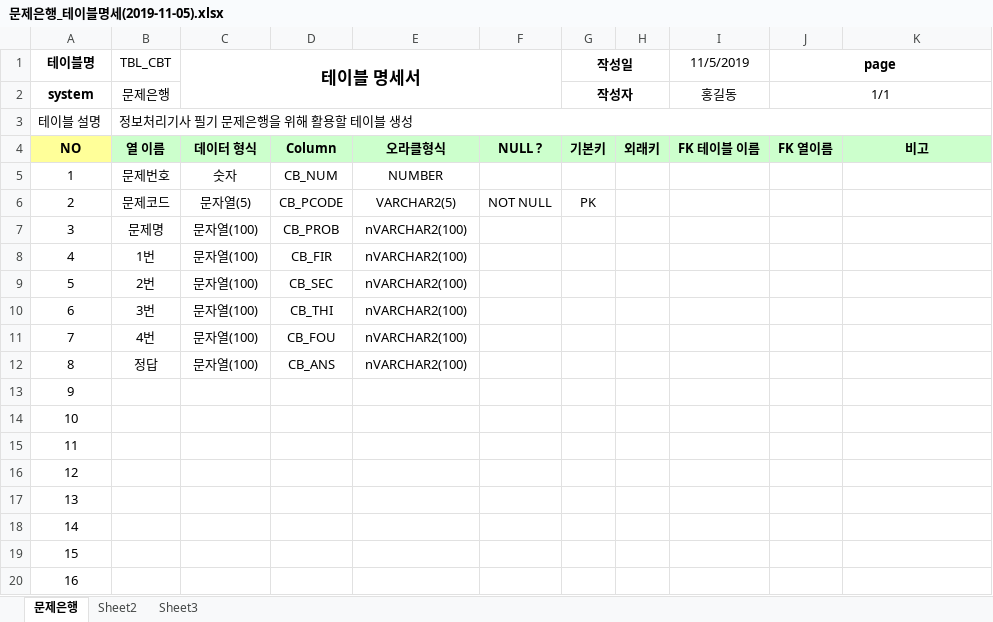
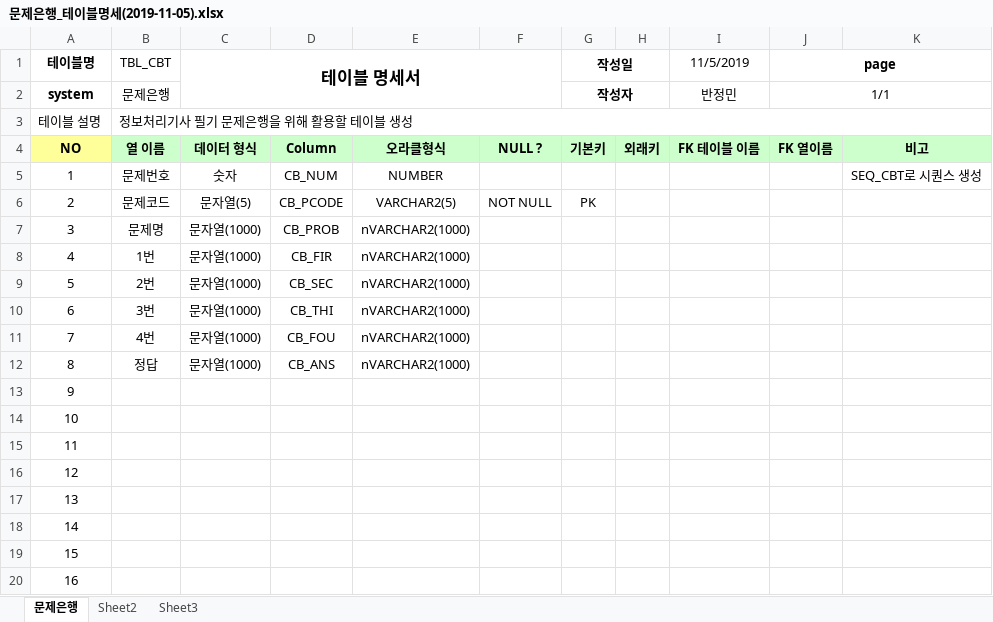
Before and after one commit to bjmin17/Oracle_dbms, an Excel workbook: 참고자료/문제은행_테이블명세(2019-11-05).xlsx, sheet 문제은행, drawn as a sheet; values as stored, in another font and other column widths than the file's, no borders; the diff names each change by its address in the sheet, - before the commit and + after, or states it on an @@ line.

```diff
--- a/참고자료/문제은행_테이블명세(2019-11-05).xlsx (sheet 문제은행)
+++ b/참고자료/문제은행_테이블명세(2019-11-05).xlsx (sheet 문제은행)
-I2 (11/5/2019): 홍길동
+I2 (11/5/2019): 반정민
-K5: (empty)
+K5: SEQ_CBT로 시퀀스 생성
-C7:C12 (테이블 명세서): 문자열(100)
+C7:C12 (테이블 명세서): 문자열(1000)
-E7:E12: nVARCHAR2(100)
+E7:E12: nVARCHAR2(1000)
```
Also changed, not shown: 참고자료/문제은행_데이터명세(2019-11-05).xlsx, 1 other file.
